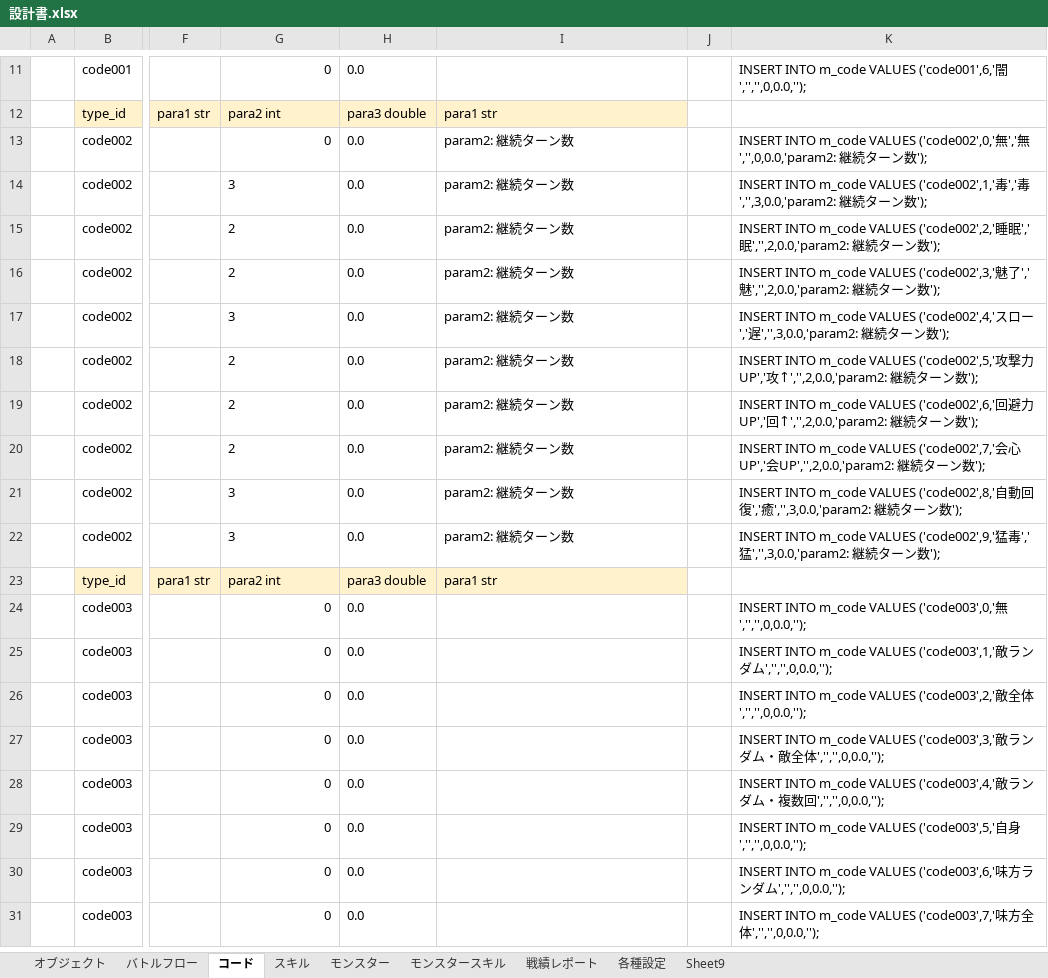
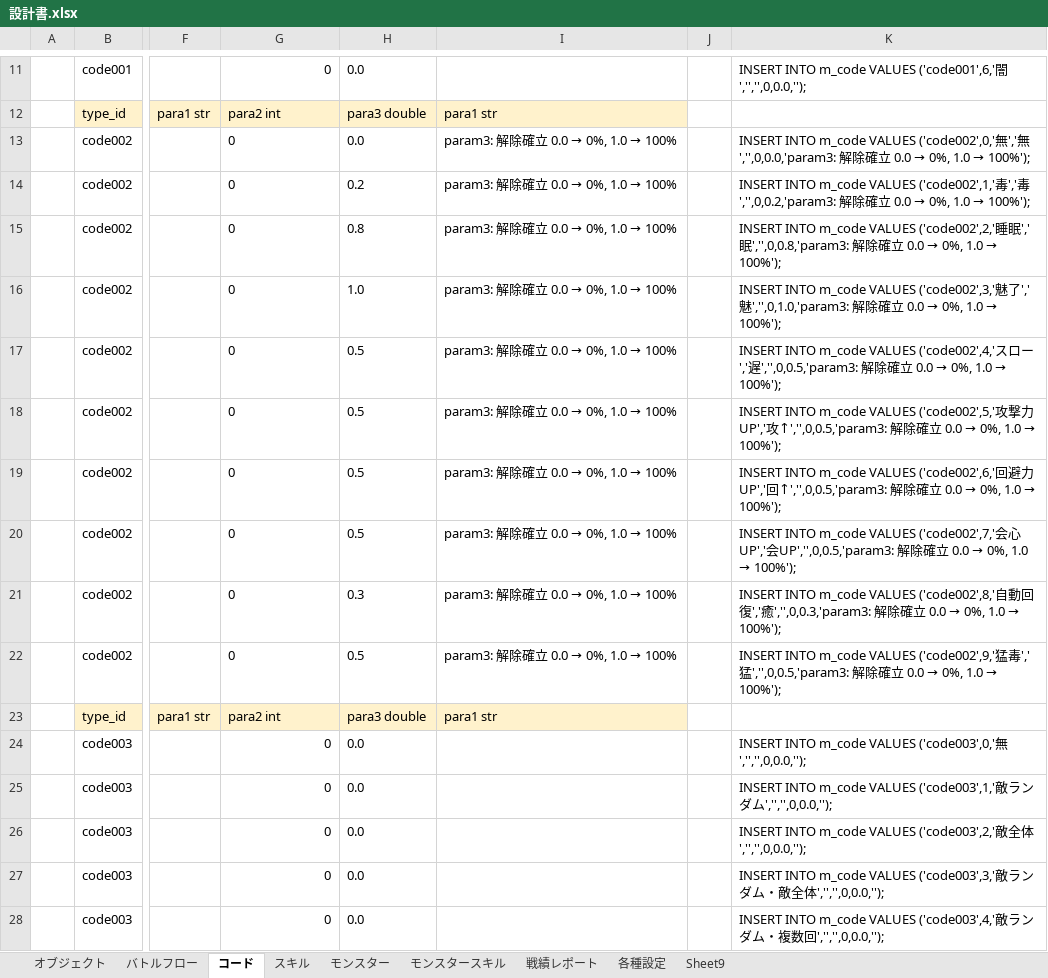
Before and after one commit to kazGear/kaz_app, an Excel workbook: KazApp_document/設計書.xlsx, sheet コード, drawn as a sheet; only a part is shown, gaps mark what is left out; the shorter side is filled out with more unchanged rows; values as stored, in another font and other column widths than the file's, no borders; the diff names each change by its address in the sheet, - before the commit and + after, or states it on an @@ line.

```diff
--- a/KazApp_document/設計書.xlsx (sheet コード)
+++ b/KazApp_document/設計書.xlsx (sheet コード)
-G13 alignment: right
+G13 alignment: left
@@ I13:I22: param2: 継続ターン数 → param3: 解除確立 0.0 → 0%, 1.0 → 100% @@
@@ K13: …','無','',0,0.0,'param2: 継続ターン数'); → …','無','',0,0.0,'param3: 解除確立 0.0 → 0%, 1.0 → 100%'); @@
-G14: 3
+G14: 0
-H14: 0.0
+H14: 0.2
@@ K14: …','毒','',3,0.0,'param2: 継続ターン数'); → …','毒','',0,0.2,'param3: 解除確立 0.0 → 0%, 1.0 → 100%'); @@
-G15:G16: 2
+G15:G16: 0
-H15: 0.0
+H15: 0.8
@@ K15: …','眠','',2,0.0,'param2: 継続ターン数'); → …','眠','',0,0.8,'param3: 解除確立 0.0 → 0%, 1.0 → 100%'); @@
-H16: 0.0
+H16: 1.0
@@ K16: …','魅','',2,0.0,'param2: 継続ターン数'); → …','魅','',0,1.0,'param3: 解除確立 0.0 → 0%, 1.0 → 100%'); @@
-G17: 3
+G17: 0
-H17:H20: 0.0
+H17:H20: 0.5
@@ K17: …','遅','',3,0.0,'param2: 継続ターン数'); → …','遅','',0,0.5,'param3: 解除確立 0.0 → 0%, 1.0 → 100%'); @@
-G18:G20: 2
+G18:G20: 0
@@ K18: …UP','攻↑','',2,0.0,'param2: 継続ターン数'); → …UP','攻↑','',0,0.5,'param3: 解除確立 0.0 → 0%, 1.0 → 100%'); @@
@@ K19: …UP','回↑','',2,0.0,'param2: 継続ターン数'); → …UP','回↑','',0,0.5,'param3: 解除確立 0.0 → 0%, 1.0 → 100%'); @@
@@ K20: …UP','会UP','',2,0.0,'param2: 継続ターン数'); → …UP','会UP','',0,0.5,'param3: 解除確立 0.0 → 0%, 1.0 → 100%'); @@
-G21:G22: 3
+G21:G22: 0
-H21: 0.0
+H21: 0.3
@@ K21: …','癒','',3,0.0,'param2: 継続ターン数'); → …','癒','',0,0.3,'param3: 解除確立 0.0 → 0%, 1.0 → 100%'); @@
-H22: 0.0
+H22: 0.5
@@ K22: …','猛','',3,0.0,'param2: 継続ターン数'); → …','猛','',0,0.5,'param3: 解除確立 0.0 → 0%, 1.0 → 100%'); @@
```
Also changed, not shown: 22 other files.
